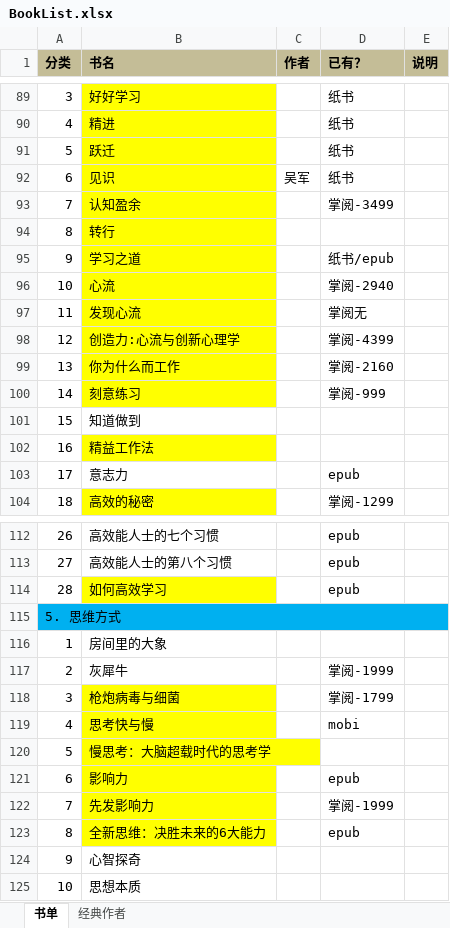
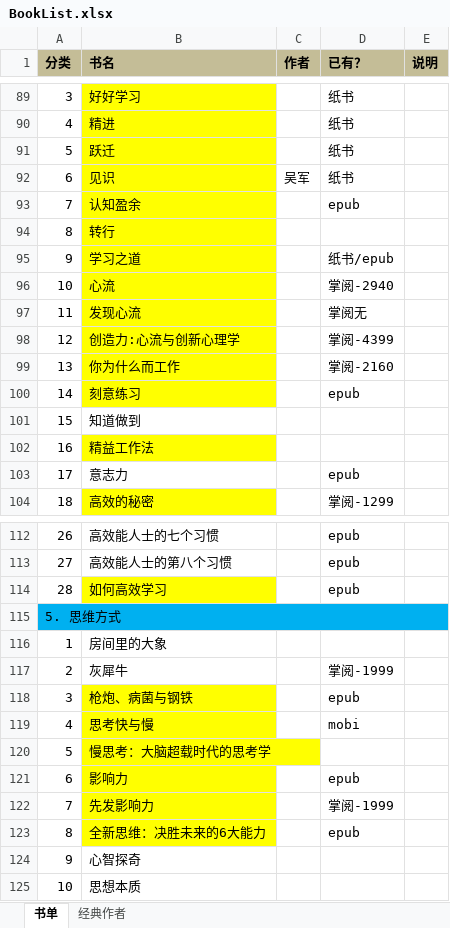
Before and after one commit to jacksoncode/jacksoncode.github.io, an Excel workbook: doc/BookList.xlsx, sheet 书单, drawn as a sheet; only a part is shown, gaps mark what is left out; values as stored, in another font and other column widths than the file's, no borders; removed rows and columns are numbered as before the commit, all else as after; the diff covers the shown part only; the diff names each change by its address in the sheet, - before the commit and + after, or states it on an @@ line.

```diff
--- a/doc/BookList.xlsx (sheet 书单)
+++ b/doc/BookList.xlsx (sheet 书单)
-D93 (已有？): 掌阅-3499
+D93 (已有？): epub
-D100 (已有？): 掌阅-999
+D100 (已有？): epub
-row 118: 3 | 枪炮病毒与细菌 |  | 掌阅-1799
+row 118: 3 | 枪炮、病菌与钢铁 |  | epub
```
Also changed, not shown: 2 added rows, 1 removed row and 14 edited cells elsewhere in this sheet, 1 other file.
